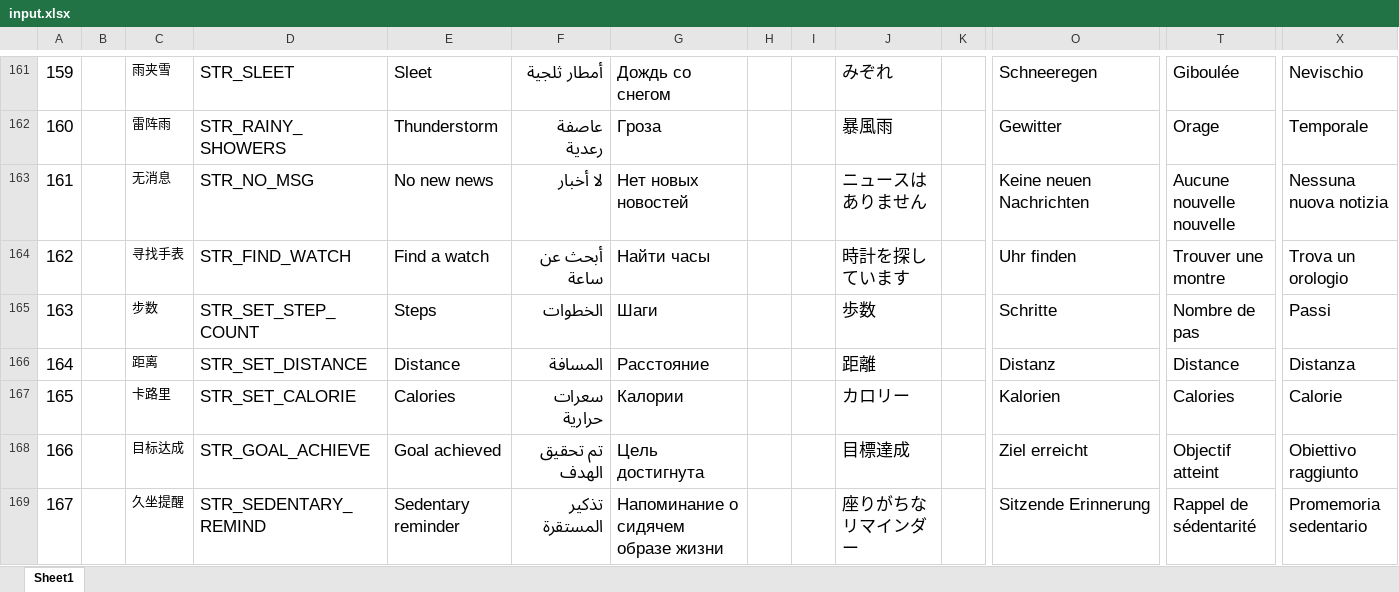
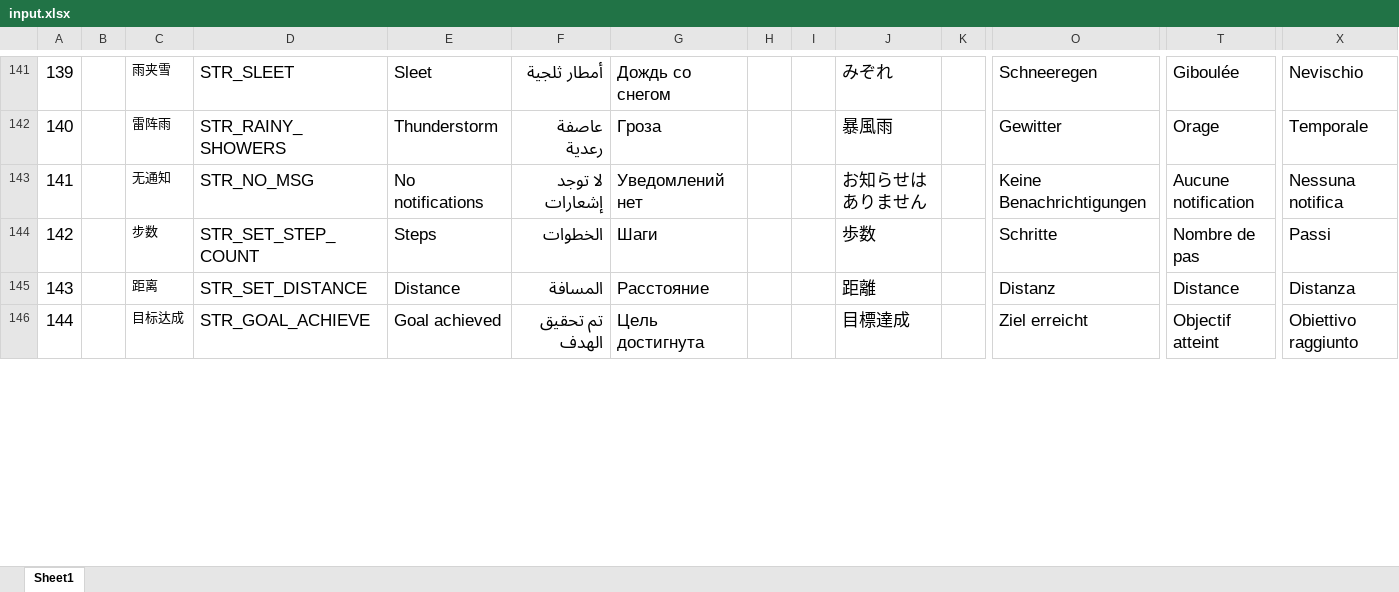
Before and after one commit to zzp2233/569x_AI_AB281GA, an Excel workbook: ute/ui_config_patch/AB281/defaultLanguage/input.xlsx, sheet Sheet1, drawn as a sheet; only a part is shown, gaps mark what is left out; values as stored, in another font and other column widths than the file's, no borders; removed rows and columns are numbered as before the commit, all else as after; rows hold the shown columns only; the diff covers the shown part only; the diff names each change by its address in the sheet, - before the commit and + after, or states it on an @@ line.

```diff
--- a/ute/ui_config_patch/AB281/defaultLanguage/input.xlsx (sheet Sheet1)
+++ b/ute/ui_config_patch/AB281/defaultLanguage/input.xlsx (sheet Sheet1)
@@ column A renumbered between rows 7 and 211 @@
-row 163: 161 |  | 无消息 | STR_NO_MSG | No new news | لا أخبار | Нет новых новостей |  |  | ニュースはありません |  | Keine neuen Nachrichten | Aucune nouvelle nouvelle | Nessuna nuova notizia
-row 164: 162 |  | 寻找手表 | STR_FIND_WATCH | Find a watch | أبحث عن ساعة | Найти часы |  |  | 時計を探しています |  | Uhr finden | Trouver une montre | Trova un orologio
+row 143: 141 |  | 无通知 | STR_NO_MSG | No notifications | لا توجد إشعارات | Уведомлений нет |  |  | お知らせはありません |  | Keine Benachrichtigungen | Aucune notification | Nessuna notifica
-row 167: 165 |  | 卡路里 | STR_SET_CALORIE | Calories | سعرات حرارية | Калории |  |  | カロリー |  | Kalorien | Calories | Calorie
-row 169: 167 |  | 久坐提醒 | STR_SEDENTARY_REMIND | Sedentary reminder | تذكير المستقرة | Напоминание о сидячем образе жизни |  |  | 座りがちなリマインダー |  | Sitzende Erinnerung | Rappel de sédentarité | Promemoria sedentario
```
Also changed, not shown: 39 added rows, 36 removed rows, 12 edited cells and cell formats elsewhere in this sheet, 15 other files.
